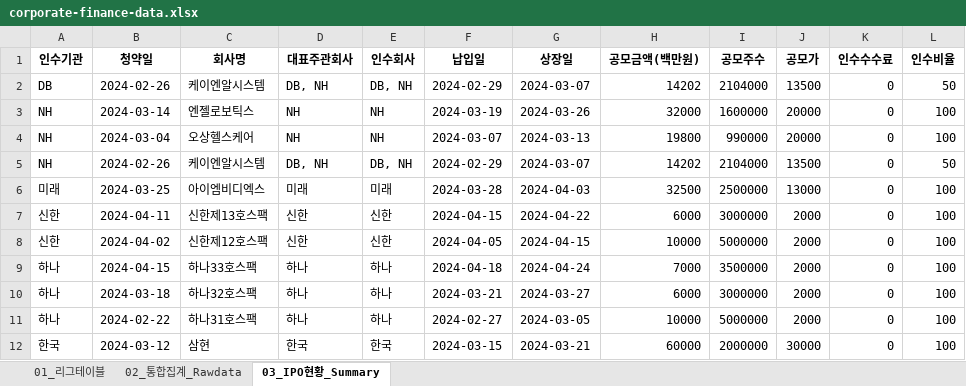
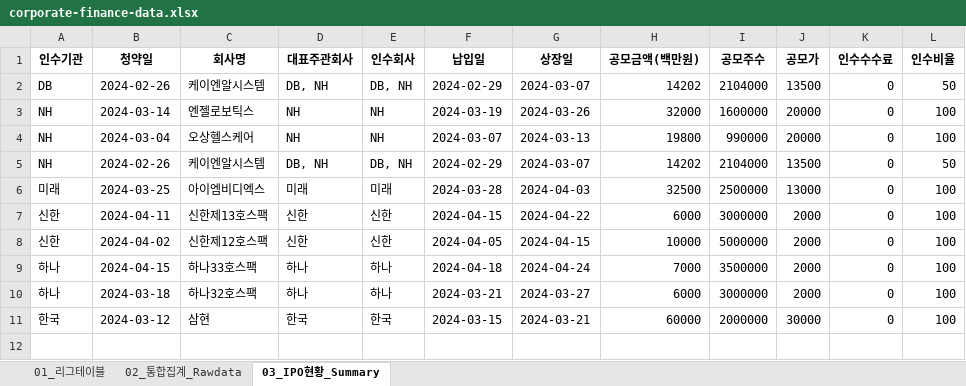
Before and after one commit to Kis-ds/IPO, an Excel workbook: datasets/corporate-finance-data.xlsx, sheet 03_IPO현황_Summary, drawn as a sheet; values as stored, in another font and other column widths than the file's, no borders; the diff names each change by its address in the sheet, - before the commit and + after, or states it on an @@ line.

```diff
--- a/datasets/corporate-finance-data.xlsx (sheet 03_IPO현황_Summary)
+++ b/datasets/corporate-finance-data.xlsx (sheet 03_IPO현황_Summary)
-row 11: 하나 | 2024-02-22 | 하나31호스팩 | 하나 | 하나 | 2024-02-27 | 2024-03-05 | 10000 | 5000000 | 2000 | 0 | 100
```
Also changed, not shown: sheet 02_통합집계_Rawdata, sheet 01_리그테이블, datasets/form1.xlsx, datasets/form2.xlsx, 4 other files.
